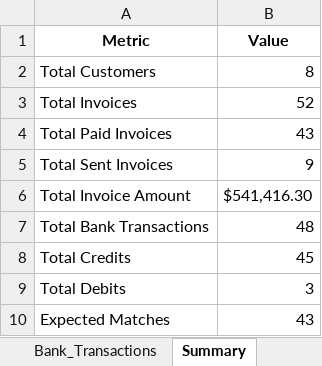
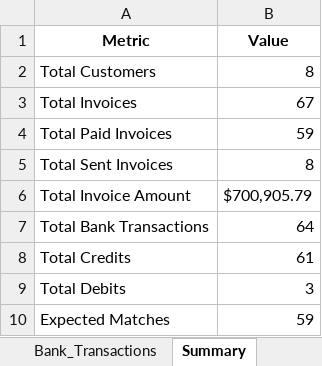
Before and after one commit to manjuladangalla/teera-assessment, an Excel workbook: sample_data/sample_reconciliation_data.xlsx, sheet Summary, drawn as a sheet; values as stored, in another font and other column widths than the file's, no borders; the diff names each change by its address in the sheet, - before the commit and + after, or states it on an @@ line.

```diff
--- a/sample_data/sample_reconciliation_data.xlsx (sheet Summary)
+++ b/sample_data/sample_reconciliation_data.xlsx (sheet Summary)
-B3 (Value): 52
+B3 (Value): 67
-B4 (Value): 43
+B4 (Value): 59
-B5 (Value): 9
+B5 (Value): 8
-B6 (Value): $541,416.30
+B6 (Value): $700,905.79
-B7 (Value): 48
+B7 (Value): 64
-B8 (Value): 45
+B8 (Value): 61
-B10 (Value): 43
+B10 (Value): 59
```
Also changed, not shown: sheet Invoices, sheet Bank_Transactions, 53 other files.
